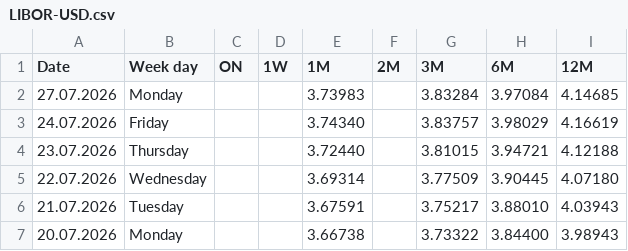
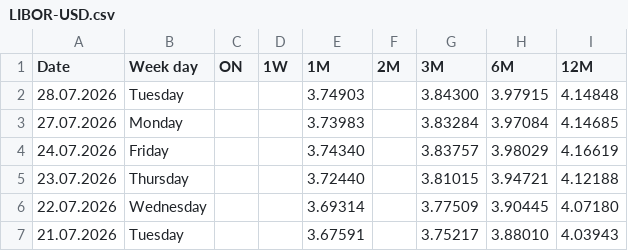
Before and after one commit to fbacchin/app, a CSV file: Euribor/LIBOR-USD.csv, drawn as a sheet; only a part is shown; the shorter side is filled out with more unchanged rows.

Commit message:
Aggiorna LIBOR-USD.csv al 28.07.2026

```diff
--- a/Euribor/LIBOR-USD.csv
+++ b/Euribor/LIBOR-USD.csv
@@ -1,2 +1,3 @@
 "Date","Week day","ON","1W","1M","2M","3M","6M","12M"
+"28.07.2026","Tuesday","","","3.74903","","3.84300","3.97915","4.14848"
 "27.07.2026","Monday","","","3.73983","","3.83284","3.97084","4.14685"
```
